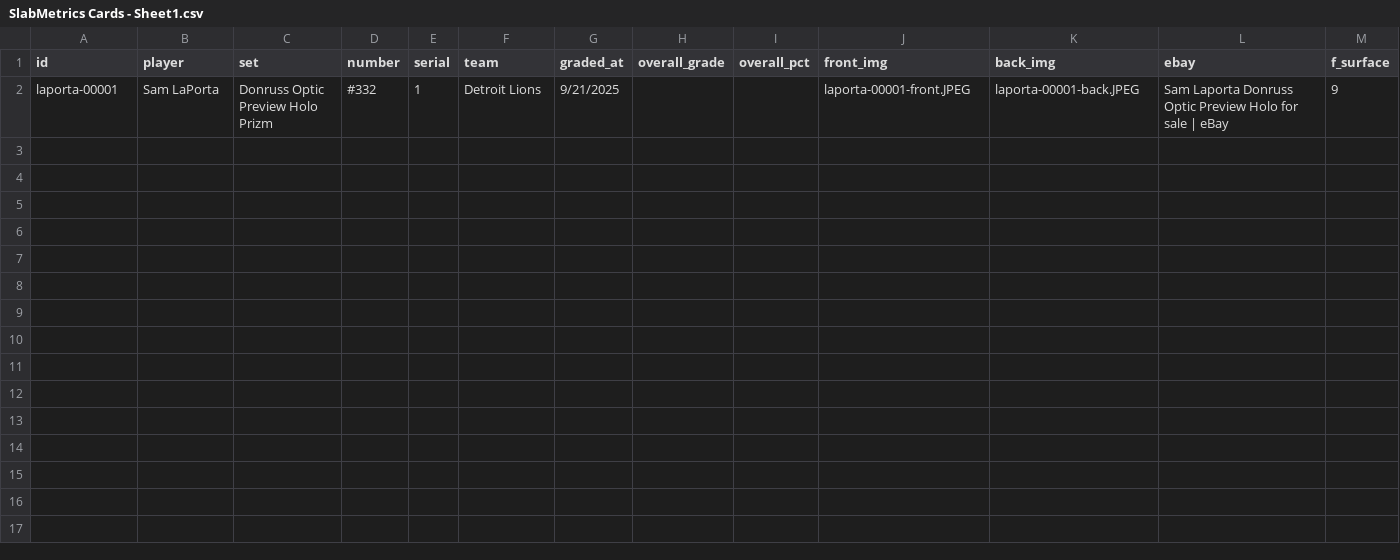
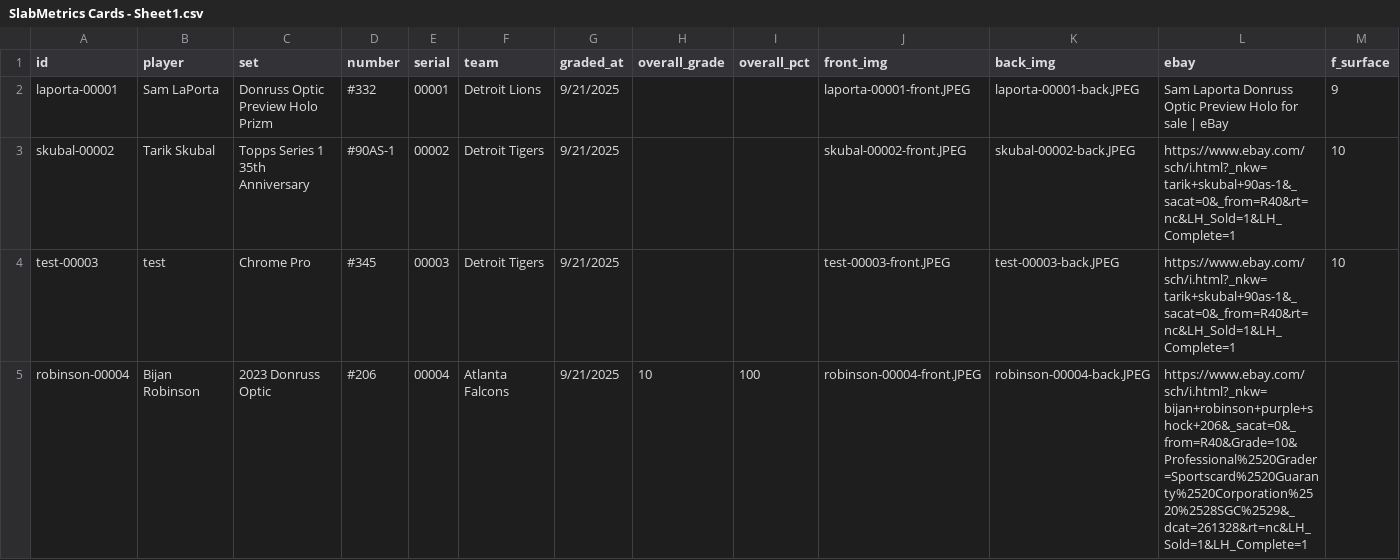
Before and after one commit to kthompson5/slabmetrics-cards-page, a CSV file: data/SlabMetrics Cards - Sheet1.csv, drawn as a sheet; only a part is shown; rows hold the shown columns only; the diff names each change by its address in the sheet, - before the commit and + after, or states it on an @@ line.

Commit message:
Add files via upload

```diff
--- a/data/SlabMetrics Cards - Sheet1.csv
+++ b/data/SlabMetrics Cards - Sheet1.csv
-E2 (serial): 1
+E2 (serial): 00001
+row 3: skubal-00002 | Tarik Skubal | Topps Series 1 35th Anniversary | #90AS-1 | 00002 | Detroit Tigers | 9/21/2025 |  |  | skubal-00002-front.JPEG | skubal-00002-back.JPEG | https://www.ebay.com/sch/i.html?_nkw=tarik+skubal+90as-1&_sacat=0&_from=R40&rt=nc&LH_Sold=1&LH_Complete=1 | 10
+row 4: test-00003 | test | Chrome Pro | #345 | 00003 | Detroit Tigers | 9/21/2025 |  |  | test-00003-front.JPEG | test-00003-back.JPEG | https://www.ebay.com/sch/i.html?_nkw=tarik+skubal+90as-1&_sacat=0&_from=R40&rt=nc&LH_Sold=1&LH_Complete=1 | 10
+row 5: robinson-00004 | Bijan Robinson | 2023 Donruss Optic | #206 | 00004 | Atlanta Falcons | 9/21/2025 | 10 | 100 | robinson-00004-front.JPEG | robinson-00004-back.JPEG | https://www.ebay.com/sch/i.html?_nkw=bijan+robinson+purple+shock+206&_sacat=0&_from=R40&Grade=10&Professional%2520Grader=Sportscard%2520Guaranty%2520Corporation%2520%2528SGC%2529&_dcat=261328&rt=nc&LH_Sold=1&LH_Complete=1
```
